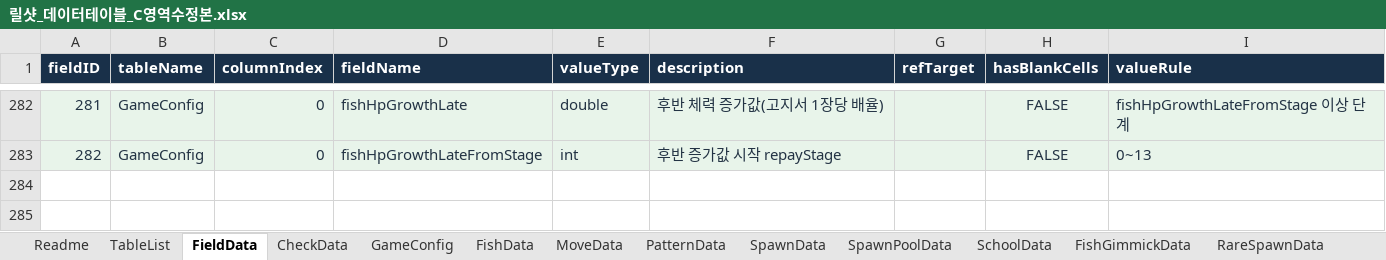
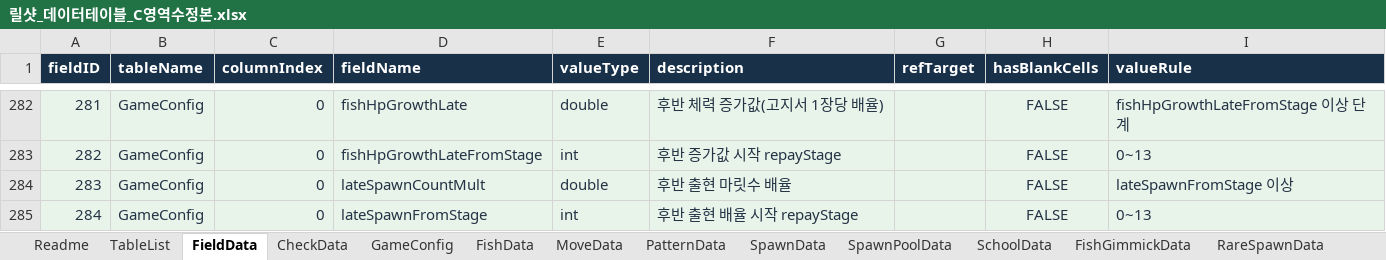
Before and after one commit to TinCanKnight/my-first-game, an Excel workbook: 릴샷_C영역/릴샷_데이터테이블_C영역수정본.xlsx, sheet FieldData, drawn as a sheet; only a part is shown, gaps mark what is left out; values as stored, in another font and other column widths than the file's, no borders; the diff names each change by its address in the sheet, - before the commit and + after, or states it on an @@ line.

```diff
--- a/릴샷_C영역/릴샷_데이터테이블_C영역수정본.xlsx (sheet FieldData)
+++ b/릴샷_C영역/릴샷_데이터테이블_C영역수정본.xlsx (sheet FieldData)
+row 284: 283 | GameConfig | 0 | lateSpawnCountMult | double | 후반 출현 마릿수 배율 |  | FALSE | lateSpawnFromStage 이상
+row 285: 284 | GameConfig | 0 | lateSpawnFromStage | int | 후반 출현 배율 시작 repayStage |  | FALSE | 0~13
```
Also changed, not shown: sheet FishHpByStage, sheet GameConfig, sheet RuleData, sheet CheckData, sheet TableList, formulas that keep their value.
